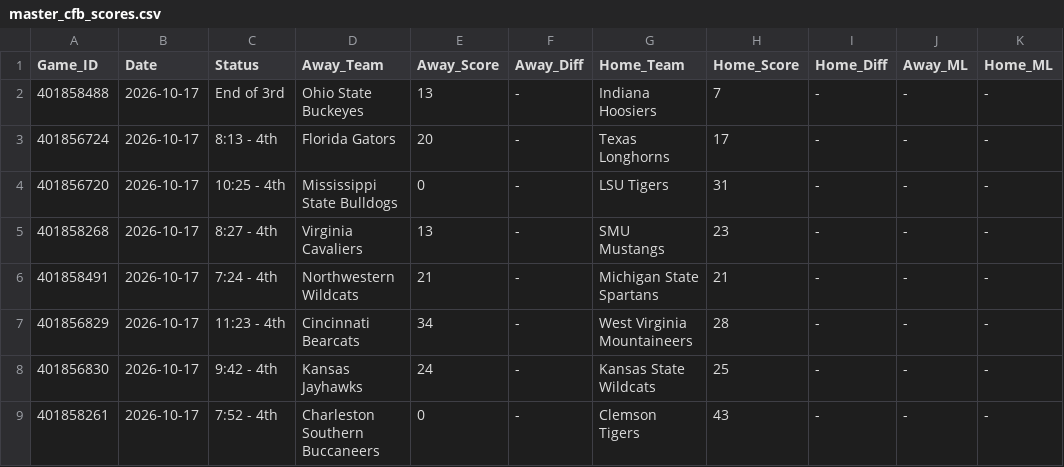
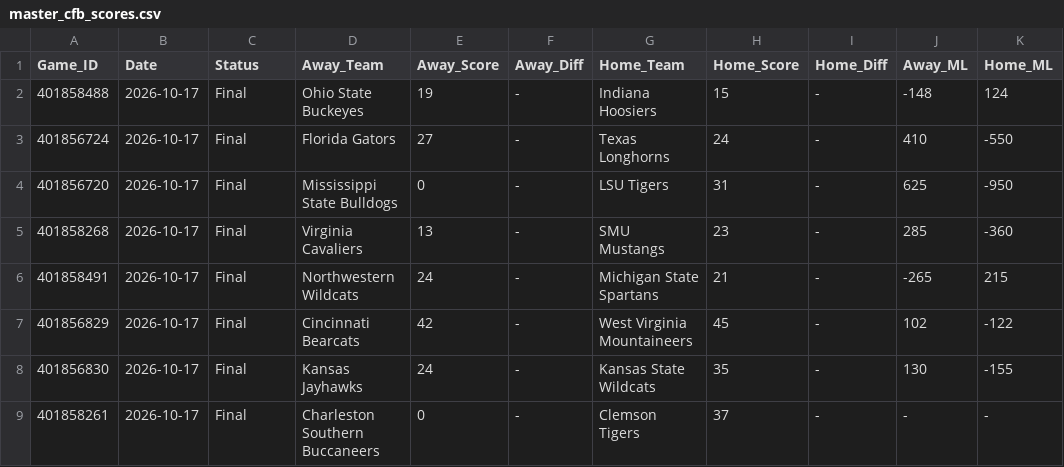
Before and after one commit to danreed001-droid/sport, a CSV file: data/raw/master_cfb_scores.csv, drawn as a sheet; only a part is shown; the diff covers the shown part only; the diff names each change by its address in the sheet, - before the commit and + after, or states it on an @@ line.

```diff
--- a/data/raw/master_cfb_scores.csv
+++ b/data/raw/master_cfb_scores.csv
-C2 (Status): End of 3rd
+C2 (Status): Final
-E2 (Away_Score): 13
+E2 (Away_Score): 19
-H2 (Home_Score): 7
+H2 (Home_Score): 15
-J2 (Away_ML): -
+J2 (Away_ML): -148
-K2 (Home_ML): -
+K2 (Home_ML): 124
-C3 (Status): 8:13 - 4th
+C3 (Status): Final
-E3 (Away_Score): 20
+E3 (Away_Score): 27
-H3 (Home_Score): 17
+H3 (Home_Score): 24
-J3 (Away_ML): -
+J3 (Away_ML): 410
-K3 (Home_ML): -
+K3 (Home_ML): -550
-C4 (Status): 10:25 - 4th
+C4 (Status): Final
-J4 (Away_ML): -
+J4 (Away_ML): 625
-K4 (Home_ML): -
+K4 (Home_ML): -950
-C5 (Status): 8:27 - 4th
+C5 (Status): Final
-J5 (Away_ML): -
+J5 (Away_ML): 285
-K5 (Home_ML): -
+K5 (Home_ML): -360
-C6 (Status): 7:24 - 4th
+C6 (Status): Final
-E6 (Away_Score): 21
+E6 (Away_Score): 24
-J6 (Away_ML): -
+J6 (Away_ML): -265
-K6 (Home_ML): -
+K6 (Home_ML): 215
-C7 (Status): 11:23 - 4th
+C7 (Status): Final
-E7 (Away_Score): 34
+E7 (Away_Score): 42
-H7 (Home_Score): 28
+H7 (Home_Score): 45
-J7 (Away_ML): -
+J7 (Away_ML): 102
-K7 (Home_ML): -
+K7 (Home_ML): -122
-C8 (Status): 9:42 - 4th
+C8 (Status): Final
-H8 (Home_Score): 25
+H8 (Home_Score): 35
-J8 (Away_ML): -
+J8 (Away_ML): 130
-K8 (Home_ML): -
+K8 (Home_ML): -155
-C9 (Status): 7:52 - 4th
+C9 (Status): Final
-H9 (Home_Score): 43
+H9 (Home_Score): 37
```
Also changed, not shown: 88 edited cells elsewhere in this file, 6 other files.
